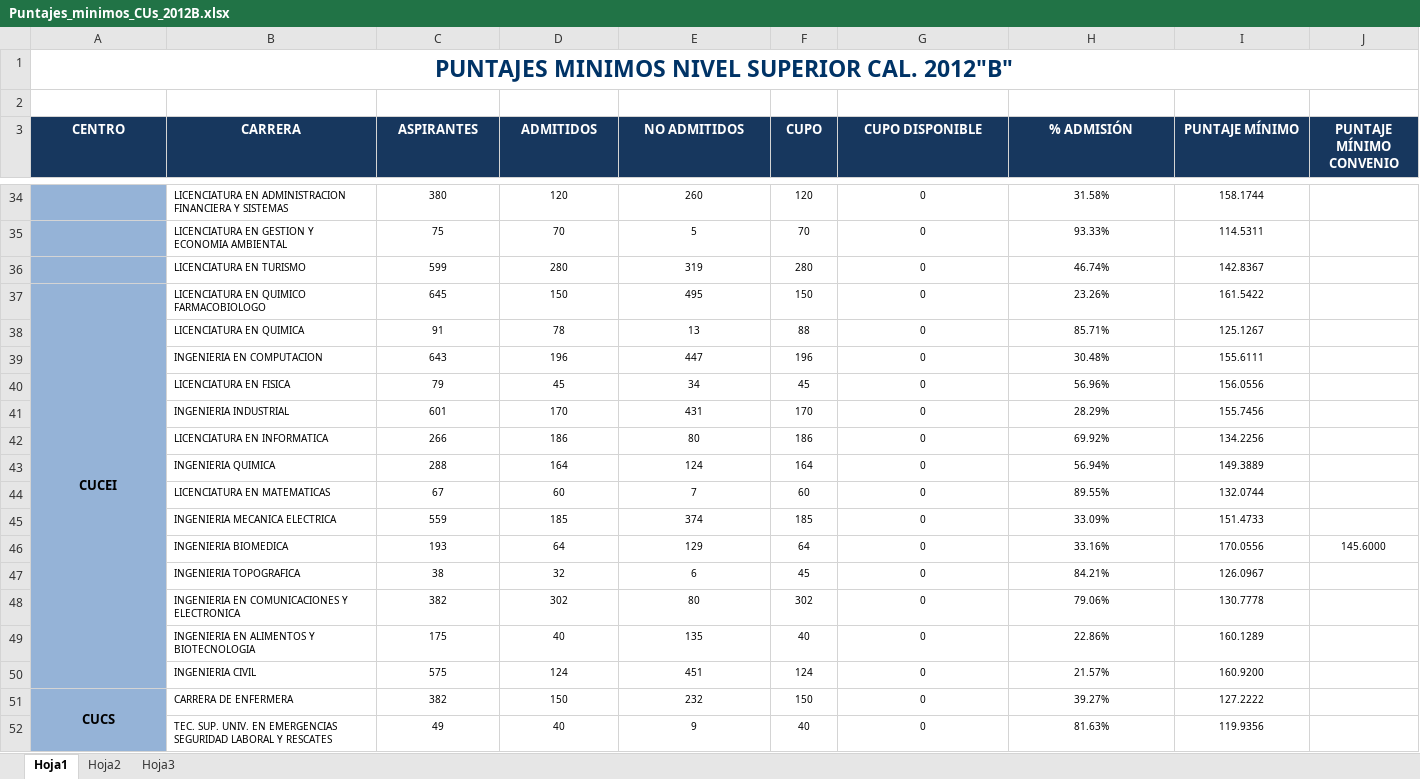
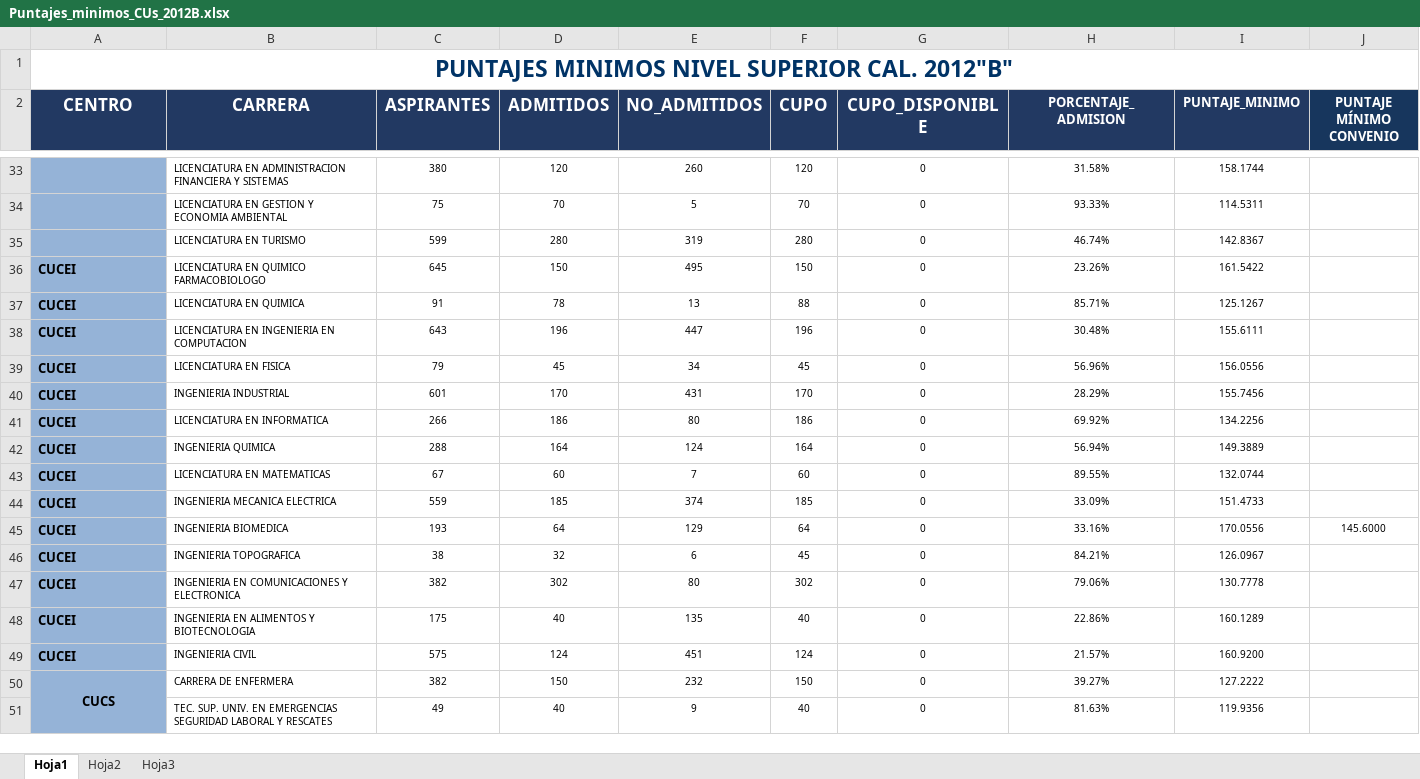
Before and after one commit to doble-eme/modelo_ingreso_udg, an Excel workbook: datos/Puntajes_minimos_CUs_2012B.xlsx, sheet Hoja1, drawn as a sheet; only a part is shown, gaps mark what is left out; values as stored, in another font and other column widths than the file's, no borders; removed rows and columns are numbered as before the commit, all else as after; the diff covers the shown part only; the diff names each change by its address in the sheet, - before the commit and + after, or states it on an @@ line.

```diff
--- a/datos/Puntajes_minimos_CUs_2012B.xlsx (sheet Hoja1)
+++ b/datos/Puntajes_minimos_CUs_2012B.xlsx (sheet Hoja1)
-row 2: (empty)
@@ A2:G2 text size: larger @@
-E2: NO ADMITIDOS
+E2: NO_ADMITIDOS
-G2: CUPO DISPONIBLE
+G2: CUPO_DISPONIBLE
-H2: % ADMISIÓN
+H2: PORCENTAJE_ADMISION
-I2: PUNTAJE MÍNIMO
+I2: PUNTAJE_MINIMO
-A36 alignment: center
+A36 alignment: left
-A37:A50 merged
-A37:A49 (CENTRO): (empty)
+A37:A49 (CENTRO): CUCEI
-B38 (CARRERA): INGENIERIA EN COMPUTACION
+B38 (CARRERA): LICENCIATURA EN INGENIERIA EN COMPUTACION
```
Also changed, not shown: 11 edited cells, cell formats and merged cells elsewhere in this sheet, charts or pictures, datos/Puntajes_minimos_CUs_2010B.xlsx, datos/Puntajes_minimos_CUs_2011A.xlsx, 30 other files.
